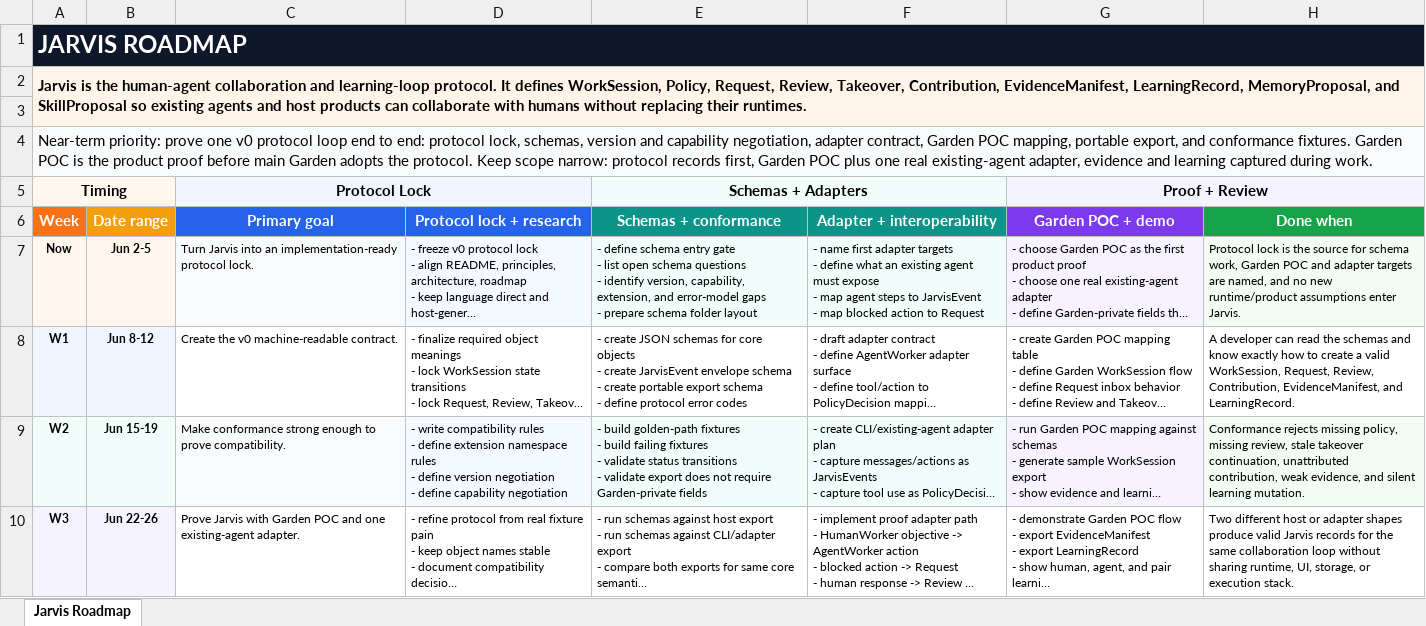
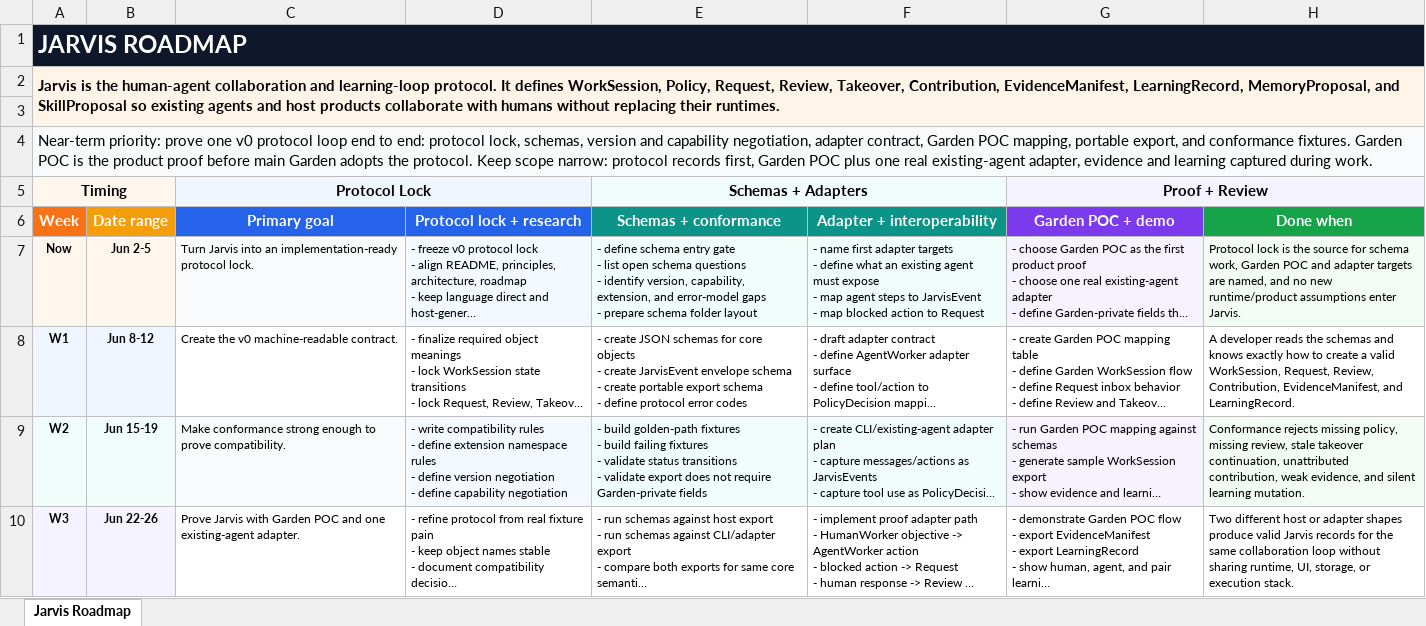
Before and after one commit to Flow-Research/jarvis, an Excel workbook: docs/planning/sheets/jarvis_roadmap.xlsx, sheet Jarvis Roadmap, drawn as a sheet; only a part is shown; long unchanged cells end in …; values as stored, in another font and other column widths than the file's, no borders; the diff names each change by its address in the sheet, - before the commit and + after, or states it on an @@ line.

Commit message:
Tighten direct protocol wording

```diff
--- a/docs/planning/sheets/jarvis_roadmap.xlsx (sheet Jarvis Roadmap)
+++ b/docs/planning/sheets/jarvis_roadmap.xlsx (sheet Jarvis Roadmap)
-A2 (Week): …host products can collaborate with…
+A2 (Week): …host products collaborate with…
-H8 (Done when): A developer can read the schemas and know exactly how…
+H8 (Done when): A developer reads the schemas and knows exactly how…
```
Also changed, not shown: 21 other files.
